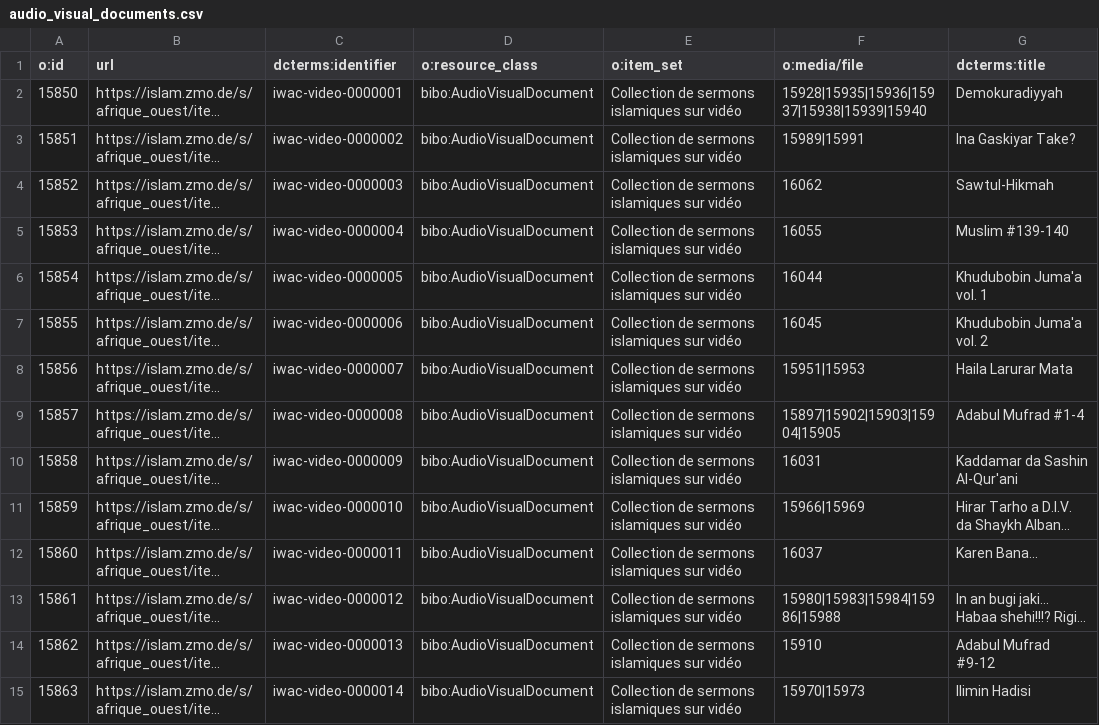
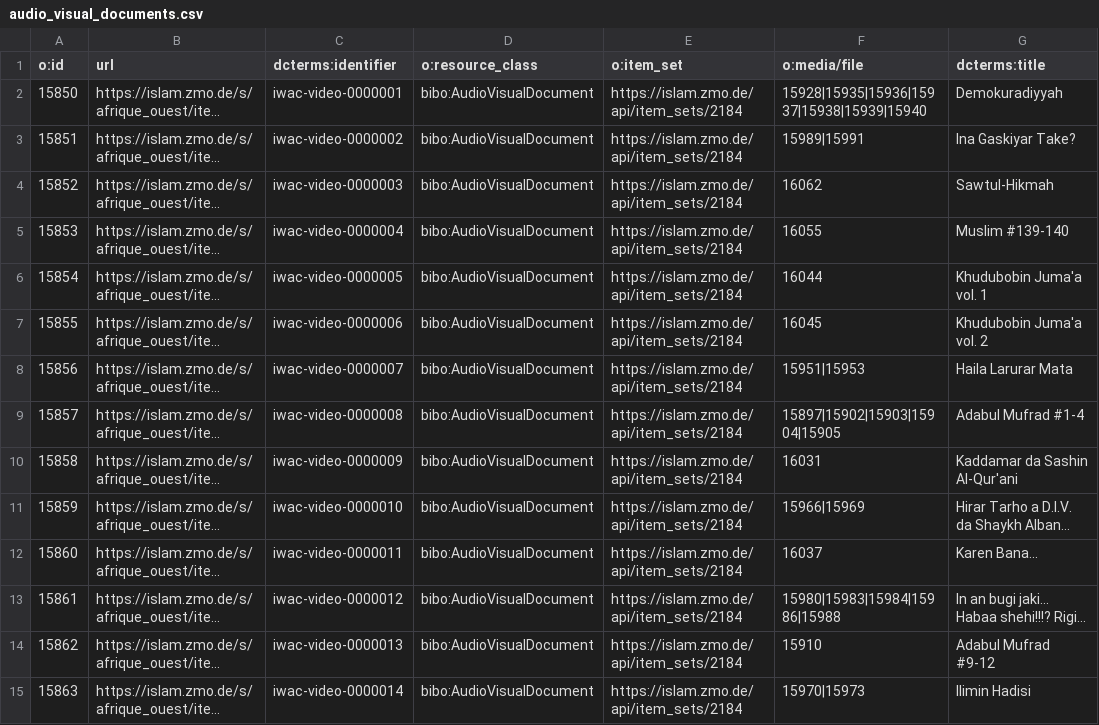
Before and after one commit to fmadore/Islam-West-Africa-Collection, a CSV file: Metadata/CSV/audio_visual_documents.csv, drawn as a sheet; only a part is shown; long unchanged cells end in …; the diff covers the shown part only; the diff names each change by its address in the sheet, - before the commit and + after, or states it on an @@ line.

```diff
--- a/Metadata/CSV/audio_visual_documents.csv
+++ b/Metadata/CSV/audio_visual_documents.csv
-E2:E15 (o:item_set): Collection de sermons islamiques sur vidéo
+E2:E15 (o:item_set): https://islam.zmo.de/api/item_sets/2184
```
Also changed, not shown: 31 edited cells elsewhere in this file, Metadata/CSV/documents.csv, Metadata/CSV/images.csv, 3 other files.
